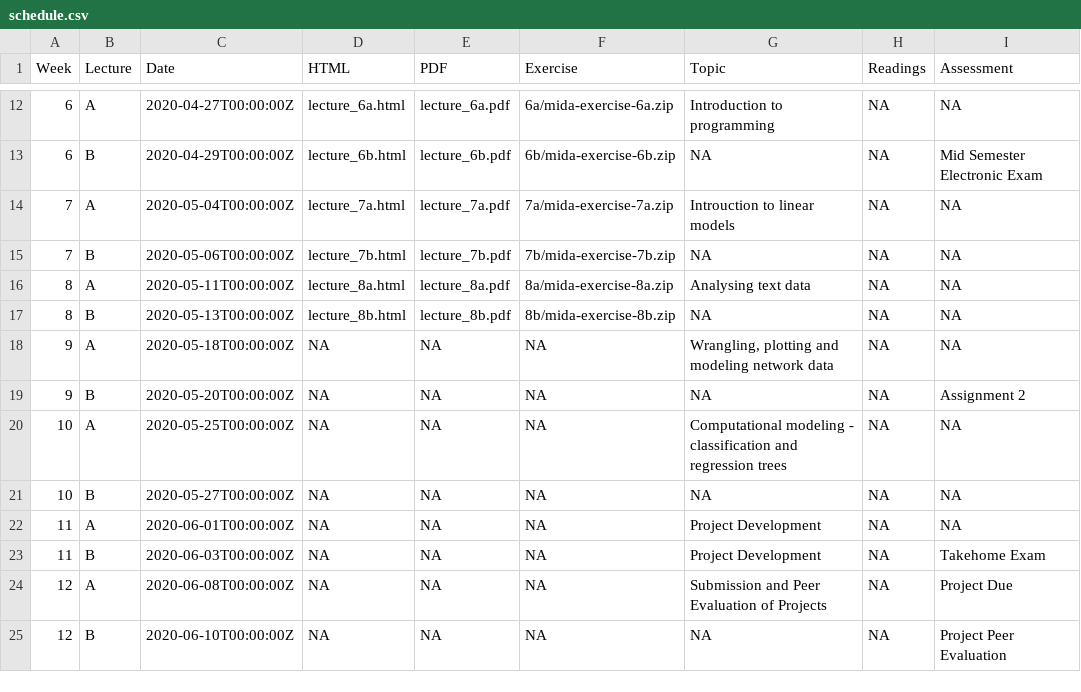
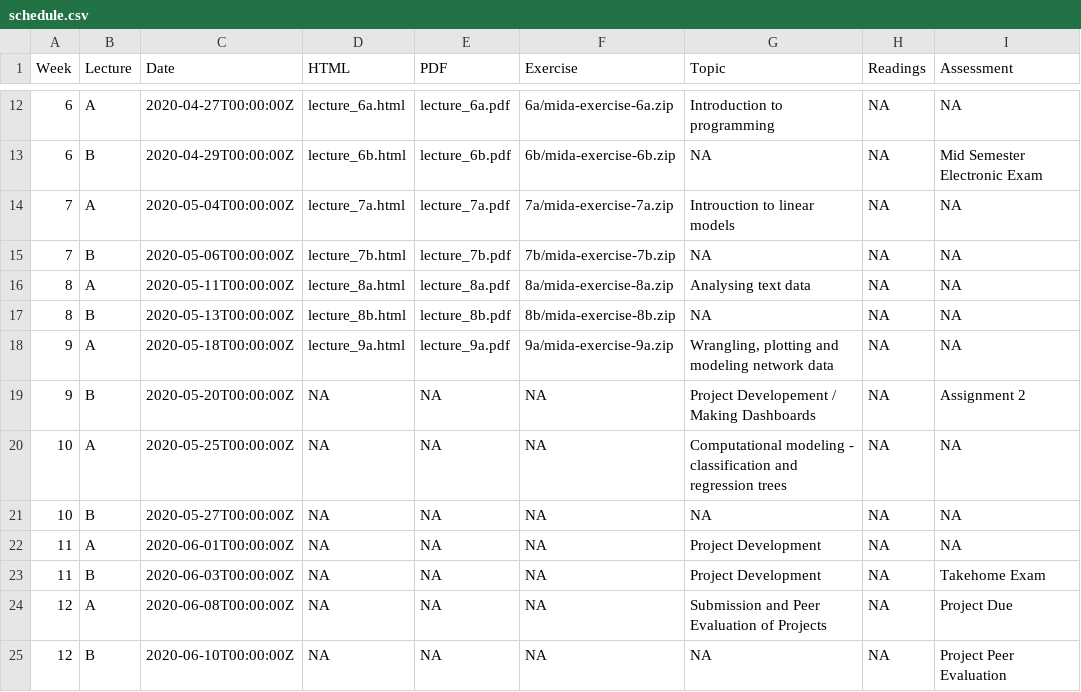
Before and after one commit to srkobakian/mida, a CSV file: docs/materials/schedule.csv, drawn as a sheet; only a part is shown, gaps mark what is left out.

Commit message:
update schedule

```diff
--- a/docs/materials/schedule.csv
+++ b/docs/materials/schedule.csv
@@ -17,4 +17,4 @@ Week,Lecture,Date,HTML,PDF,Exercise,Topic,Readings,Assessment
 8,B,2020-05-13T00:00:00Z,lecture_8b.html,lecture_8b.pdf,8b/mida-exercise-8b.zip,NA,NA,NA
-9,A,2020-05-18T00:00:00Z,NA,NA,NA,"Wrangling, plotting and modeling network data",NA,NA
-9,B,2020-05-20T00:00:00Z,NA,NA,NA,NA,NA,Assignment 2
+9,A,2020-05-18T00:00:00Z,lecture_9a.html,lecture_9a.pdf,9a/mida-exercise-9a.zip,"Wrangling, plotting and modeling network data",NA,NA
+9,B,2020-05-20T00:00:00Z,NA,NA,NA,Project Developement / Making Dashboards,NA,Assignment 2
 10,A,2020-05-25T00:00:00Z,NA,NA,NA,Computational modeling - classification and regression trees,NA,NA
```
Also changed, not shown: materials/schedule.csv, 1 other file.
